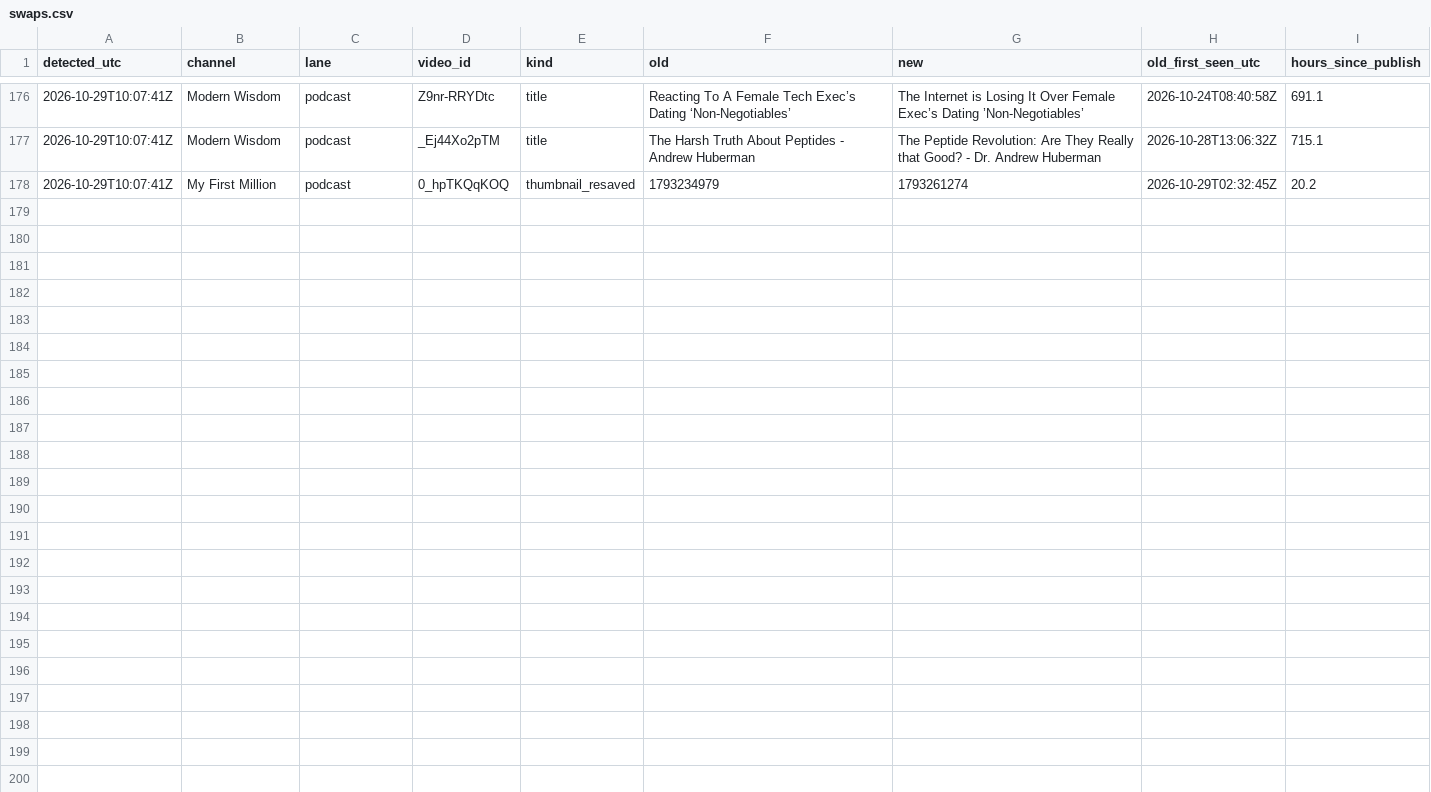
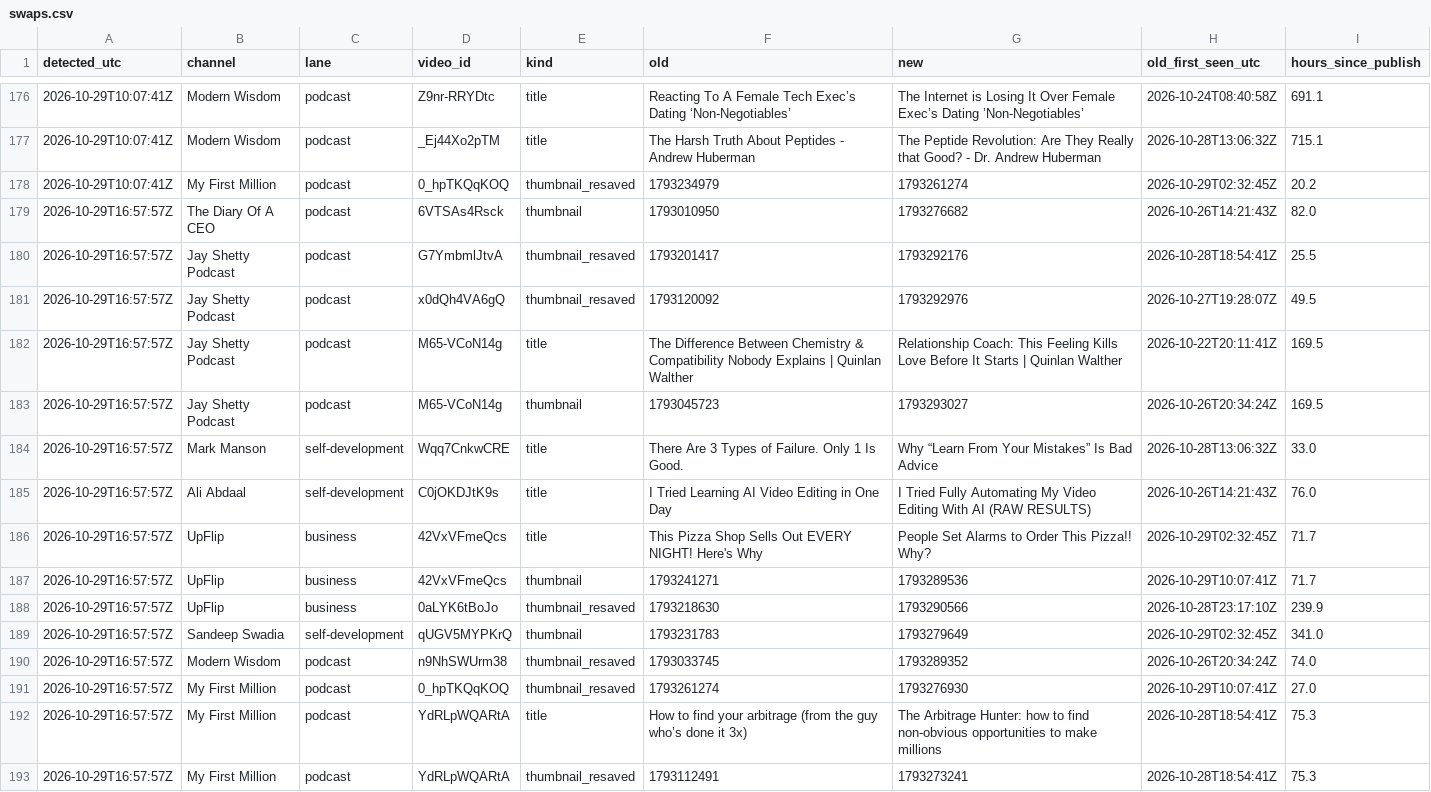
Before and after one commit to grantowen/competitor-swap-tracker, a CSV file: data/swaps.csv, drawn as a sheet; only a part is shown, gaps mark what is left out; the diff names each change by its address in the sheet, - before the commit and + after, or states it on an @@ line.

```diff
--- a/data/swaps.csv
+++ b/data/swaps.csv
+row 179: 2026-10-29T16:57:57Z | The Diary Of A CEO | podcast | 6VTSAs4Rsck | thumbnail | 1793010950 | 1793276682 | 2026-10-26T14:21:43Z | 82.0
+row 180: 2026-10-29T16:57:57Z | Jay Shetty Podcast | podcast | G7YmbmlJtvA | thumbnail_resaved | 1793201417 | 1793292176 | 2026-10-28T18:54:41Z | 25.5
+row 181: 2026-10-29T16:57:57Z | Jay Shetty Podcast | podcast | x0dQh4VA6gQ | thumbnail_resaved | 1793120092 | 1793292976 | 2026-10-27T19:28:07Z | 49.5
+row 182: 2026-10-29T16:57:57Z | Jay Shetty Podcast | podcast | M65-VCoN14g | title | The Difference Between Chemistry & Compatibility Nobody Explains | Quinlan Walther | Relationship Coach: This Feeling Kills Love Before It Starts | Quinlan Walther | 2026-10-22T20:11:41Z | 169.5
+row 183: 2026-10-29T16:57:57Z | Jay Shetty Podcast | podcast | M65-VCoN14g | thumbnail | 1793045723 | 1793293027 | 2026-10-26T20:34:24Z | 169.5
+row 184: 2026-10-29T16:57:57Z | Mark Manson | self-development | Wqq7CnkwCRE | title | There Are 3 Types of Failure. Only 1 Is Good. | Why “Learn From Your Mistakes” Is Bad Advice | 2026-10-28T13:06:32Z | 33.0
+row 185: 2026-10-29T16:57:57Z | Ali Abdaal | self-development | C0jOKDJtK9s | title | I Tried Learning AI Video Editing in One Day | I Tried Fully Automating My Video Editing With AI (RAW RESULTS) | 2026-10-26T14:21:43Z | 76.0
+row 186: 2026-10-29T16:57:57Z | UpFlip | business | 42VxVFmeQcs | title | This Pizza Shop Sells Out EVERY NIGHT! Here's Why | People Set Alarms to Order This Pizza!! Why? | 2026-10-29T02:32:45Z | 71.7
+row 187: 2026-10-29T16:57:57Z | UpFlip | business | 42VxVFmeQcs | thumbnail | 1793241271 | 1793289536 | 2026-10-29T10:07:41Z | 71.7
+row 188: 2026-10-29T16:57:57Z | UpFlip | business | 0aLYK6tBoJo | thumbnail_resaved | 1793218630 | 1793290566 | 2026-10-28T23:17:10Z | 239.9
+row 189: 2026-10-29T16:57:57Z | Sandeep Swadia | self-development | qUGV5MYPKrQ | thumbnail | 1793231783 | 1793279649 | 2026-10-29T02:32:45Z | 341.0
+row 190: 2026-10-29T16:57:57Z | Modern Wisdom | podcast | n9NhSWUrm38 | thumbnail_resaved | 1793033745 | 1793289352 | 2026-10-26T20:34:24Z | 74.0
+row 191: 2026-10-29T16:57:57Z | My First Million | podcast | 0_hpTKQqKOQ | thumbnail_resaved | 1793261274 | 1793276930 | 2026-10-29T10:07:41Z | 27.0
+row 192: 2026-10-29T16:57:57Z | My First Million | podcast | YdRLpWQARtA | title | How to find your arbitrage (from the guy who’s done it 3x) | The Arbitrage Hunter: how to find non-obvious opportunities to make millions | 2026-10-28T18:54:41Z | 75.3
+row 193: 2026-10-29T16:57:57Z | My First Million | podcast | YdRLpWQARtA | thumbnail_resaved | 1793112491 | 1793273241 | 2026-10-28T18:54:41Z | 75.3
```
Also changed, not shown: 17 other files.
